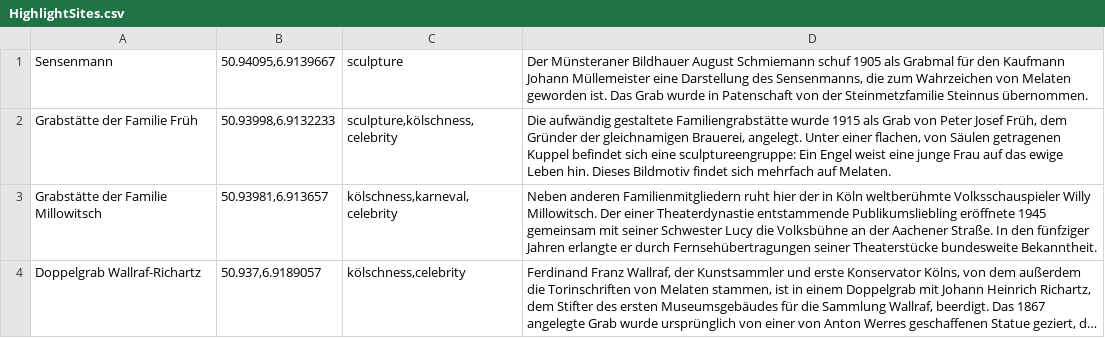
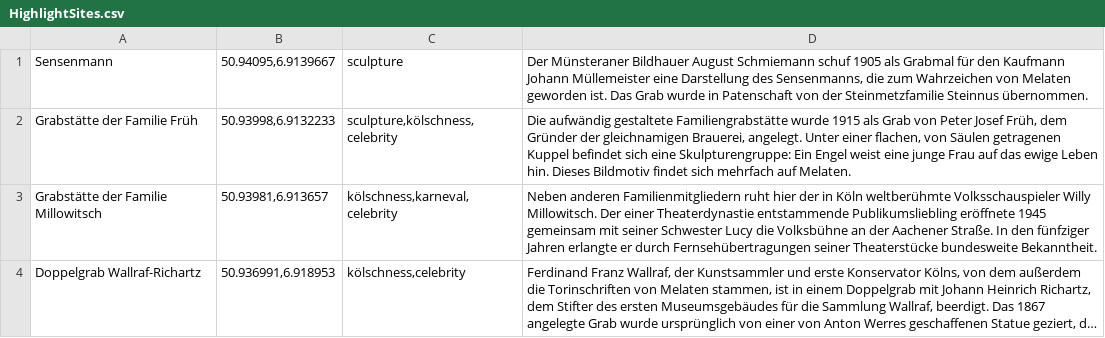
Before and after one commit to MewiInfo/MECH, a CSV file: app/src/main/assets/HighlightSites.csv, drawn as a sheet; only a part is shown; long unchanged cells end in …; the diff covers the shown part only; the diff names each change by its address in the sheet, - before the commit and + after, or states it on an @@ line.

Commit message:
made corrections to locations of the selected monuments.

```diff
--- a/app/src/main/assets/HighlightSites.csv
+++ b/app/src/main/assets/HighlightSites.csv
-D2: …sich eine sculptureengruppe: Ein Engel…
+D2: …sich eine Skulpturengruppe: Ein Engel…
-B4: 50.937,6.9189057
+B4: 50.936991,6.918953
```
Also changed, not shown: 6 removed rows and 2 edited cells elsewhere in this file.
